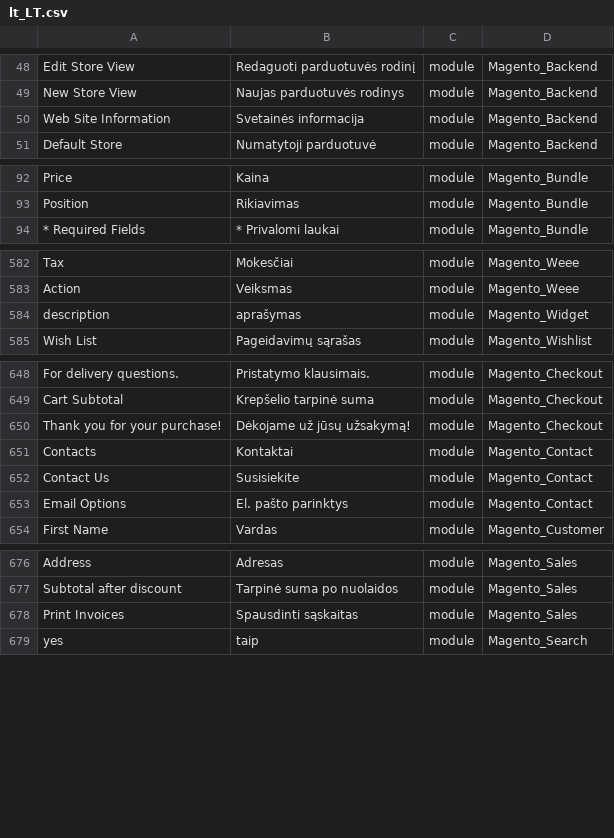
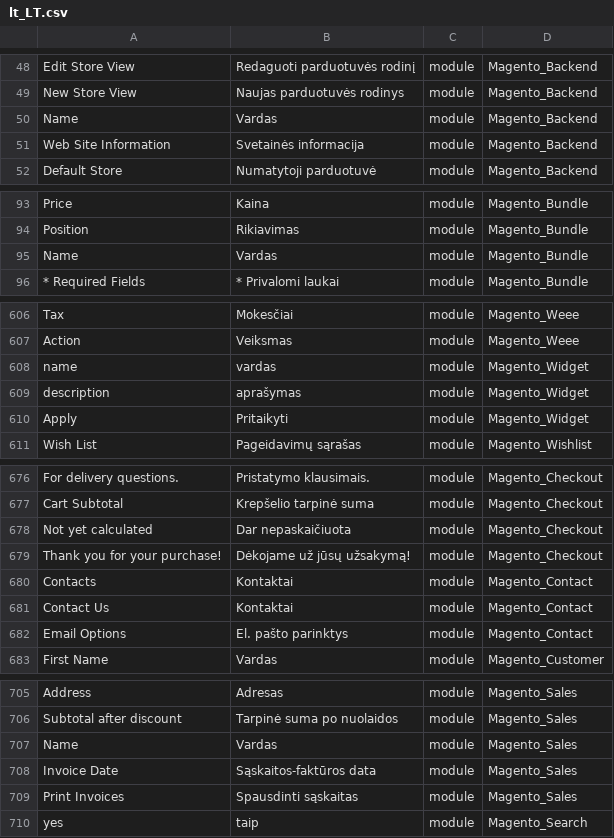
Before and after one commit to Magento2Translations/language_lt_lt, a CSV file: lt_LT.csv, drawn as a sheet; only a part is shown, gaps mark what is left out; addresses are those after the commit; the diff covers the shown part only; the diff names each change by its address in the sheet, - before the commit and + after, or states it on an @@ line.

```diff
--- a/lt_LT.csv
+++ b/lt_LT.csv
+row 50: Name | Vardas | module | Magento_Backend
+row 95: Name | Vardas | module | Magento_Bundle
+row 608: name | vardas | module | Magento_Widget
+row 610: Apply | Pritaikyti | module | Magento_Widget
+row 678: Not yet calculated | Dar nepaskaičiuota | module | Magento_Checkout
-B681: Susisiekite
+B681: Kontaktai
+row 707: Name | Vardas | module | Magento_Sales
+row 708: Invoice Date | Sąskaitos-faktūros data | module | Magento_Sales
```
Also changed, not shown: 25 added rows and 2 edited cells elsewhere in this file, 1 other file.
